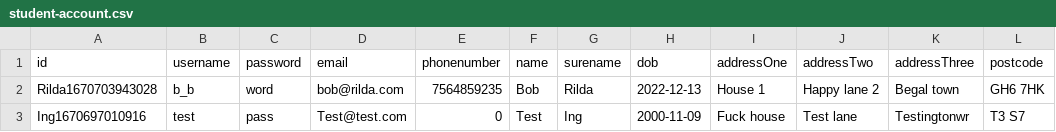
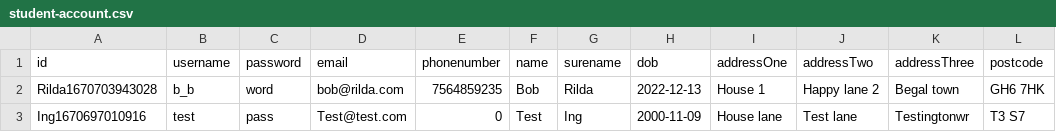
Before and after one commit to Owen-SS/Software-Engineering-Assignment, a CSV file: data/student/student-account.csv, drawn as a sheet.

```diff
--- a/data/student/student-account.csv
+++ b/data/student/student-account.csv
@@ -2,2 +2,2 @@ id,username,password,email,phonenumber,name,surename,dob,addressOne,addressTwo,a
 Rilda1670703943028,b_b,word,bob@rilda.com,7564859235,Bob,Rilda,2022-12-13,House 1,Happy lane 2,Begal town,GH6 7HK
-Ing1670697010916,test,pass,Test@test.com,0,Test,Ing,2000-11-09,Fuck house,Test lane,Testingtonwr,T3 S7
+Ing1670697010916,test,pass,Test@test.com,0,Test,Ing,2000-11-09,House lane,Test lane,Testingtonwr,T3 S7
```
Also changed, not shown: 2 other files.
